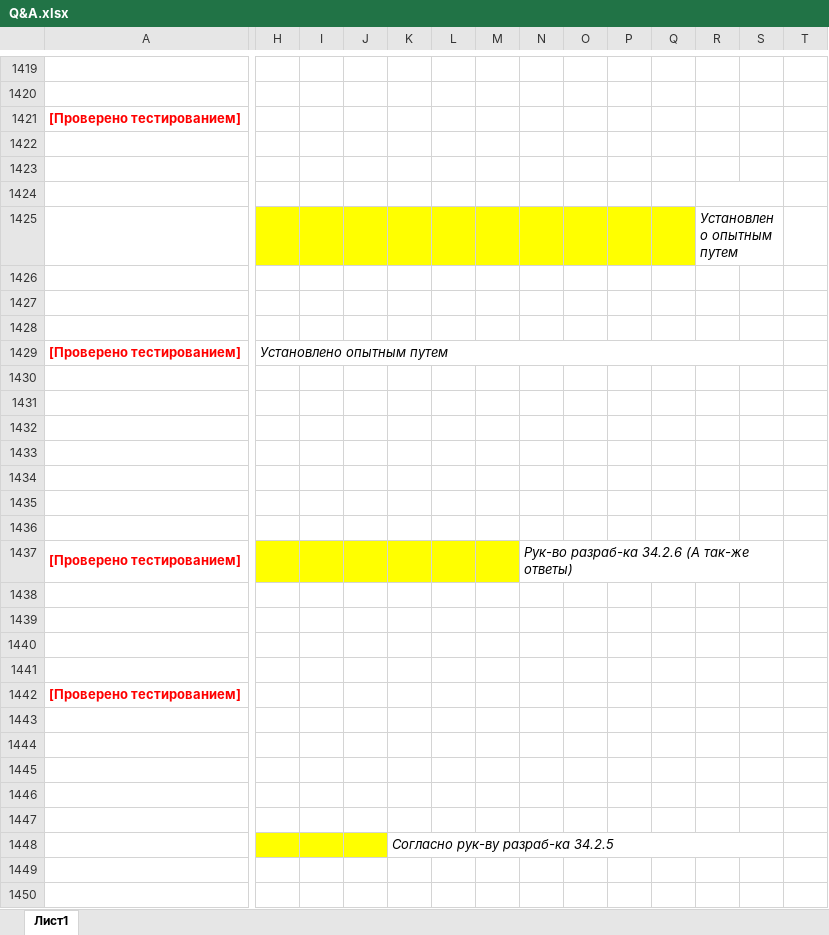
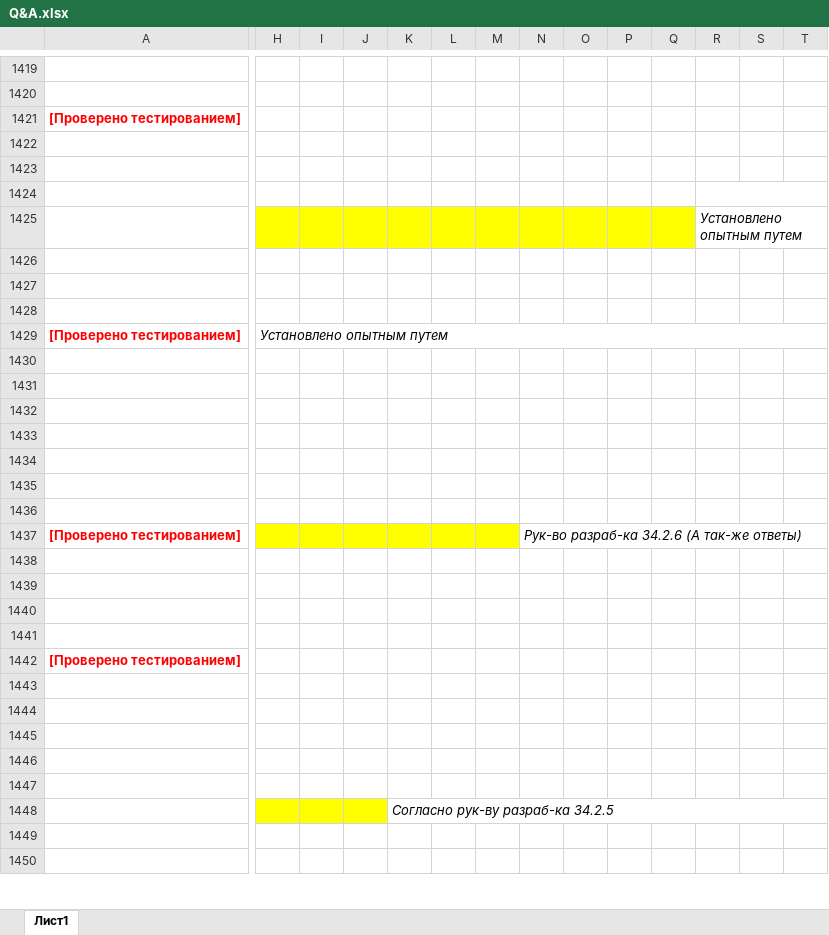
Before and after one commit to ivankoff/1c-admin-exam-prep, an Excel workbook: Q&A.xlsx, sheet Лист1, drawn as a sheet; only a part is shown, gaps mark what is left out; values as stored, in another font and other column widths than the file's, no borders; removed rows and columns are numbered as before the commit, all else as after; the diff covers the shown part only; the diff names each change by its address in the sheet, - before the commit and + after, or states it on an @@ line.

Commit message:
Added and answered questions 11.1 - 11.21, 12.1 - 12.24

```diff
--- a/Q&A.xlsx (sheet Лист1)
+++ b/Q&A.xlsx (sheet Лист1)
-R1424:S1424 merged
+R1424:T1424 merged
-R1425:S1425 merged
+R1425:T1425 merged
-H1429:S1429 merged
+H1429:T1429 merged
-N1437:S1437 merged
+N1437:T1437 merged
-K1448:S1448 merged
+K1448:T1448 merged
```
Also changed, not shown: 249 added rows, cell formats and merged cells elsewhere in this sheet.
